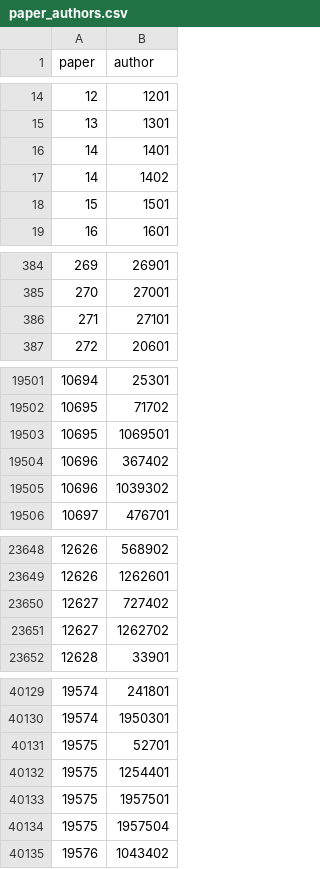
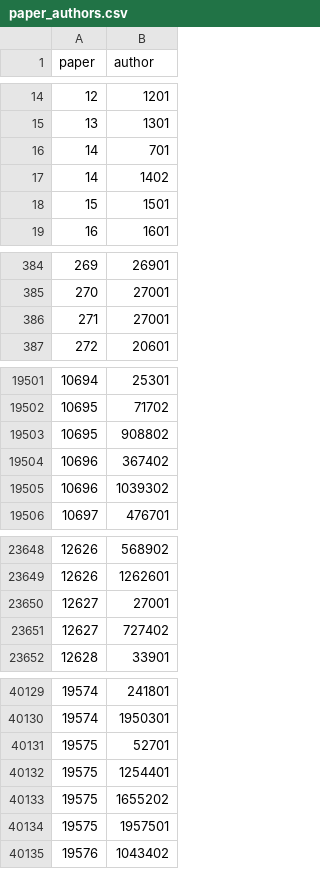
Before and after one commit to bldavies/nberwp, a CSV file: data-raw/paper_authors.csv, drawn as a sheet; only a part is shown, gaps mark what is left out; the diff covers the shown part only.

```diff
--- a/data-raw/paper_authors.csv
+++ b/data-raw/paper_authors.csv
@@ -15,3 +15,3 @@ paper,author
 13,1301
-14,1401
+14,701
 14,1402
@@ -385,3 +385,3 @@ paper,author
 270,27001
-271,27101
+271,27001
 272,20601
@@ -19502,3 +19502,3 @@ paper,author
 10695,71702
-10695,1069501
+10695,908802
 10696,367402
@@ -23649,4 +23649,4 @@ paper,author
 12626,1262601
+12627,27001
 12627,727402
-12627,1262702
 12628,33901
@@ -40132,4 +40132,4 @@ paper,author
 19575,1254401
+19575,1655202
 19575,1957501
-19575,1957504
 19576,1043402
```
Also changed, not shown: 7 edited cells elsewhere in this file, data-raw/authors.csv, 3 other files.
